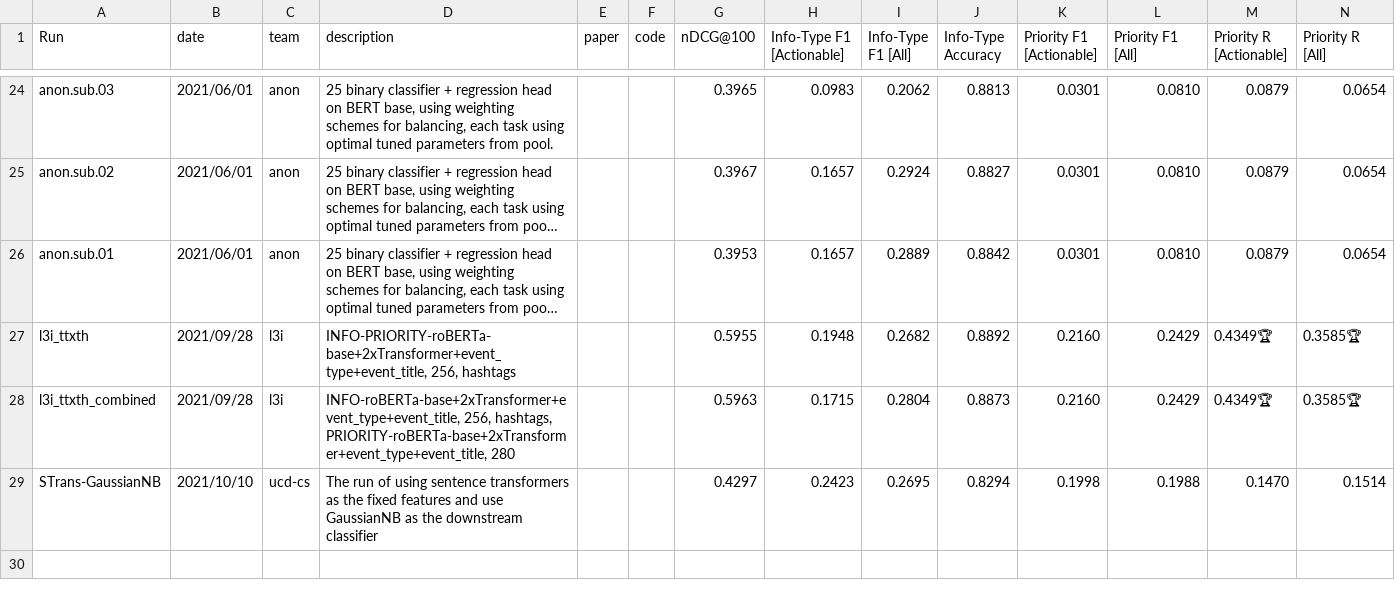
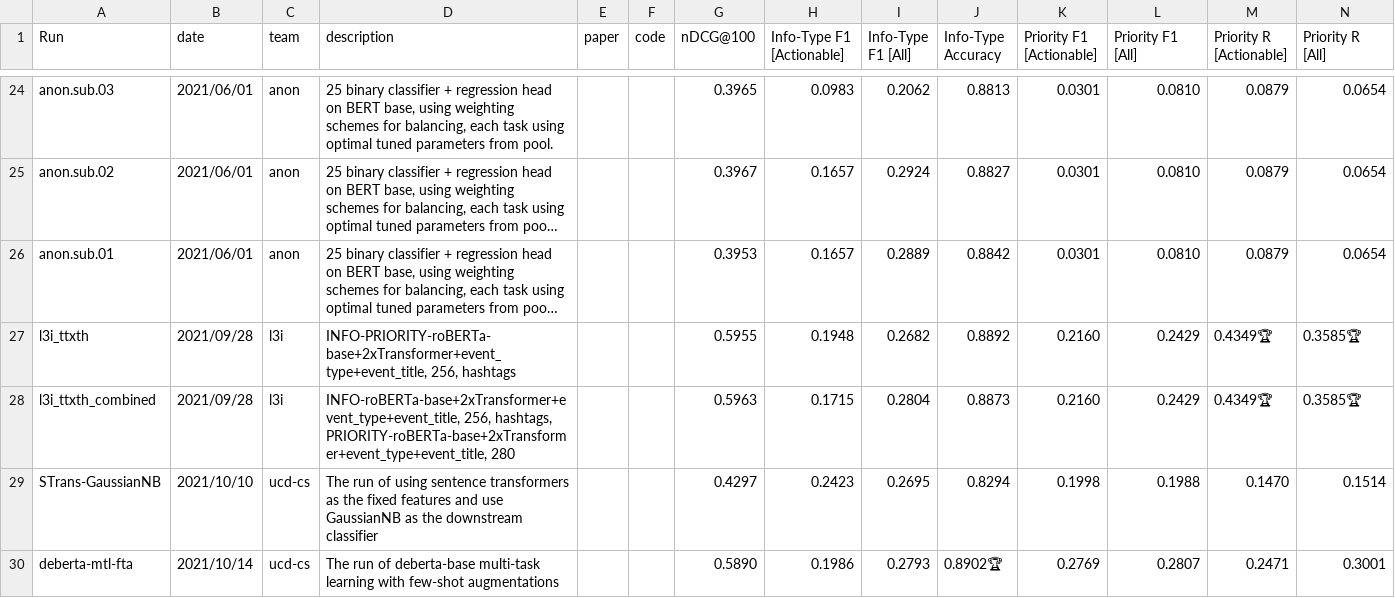
Before and after one commit to trecis/trecis.github.io, a CSV file: leaderboard/leaderboard.csv, drawn as a sheet; only a part is shown, gaps mark what is left out; long unchanged cells end in …; the diff names each change by its address in the sheet, - before the commit and + after, or states it on an @@ line.

```diff
--- a/leaderboard/leaderboard.csv
+++ b/leaderboard/leaderboard.csv
+row 30: deberta-mtl-fta | 2021/10/14 | ucd-cs | The run of deberta-base multi-task learning with few-shot augmentations |  |  | 0.5890 | 0.1986 | 0.2793 | 0.8902🏆 | 0.2769 | 0.2807 | 0.2471 | 0.3001
```
Also changed, not shown: 5 other files.
